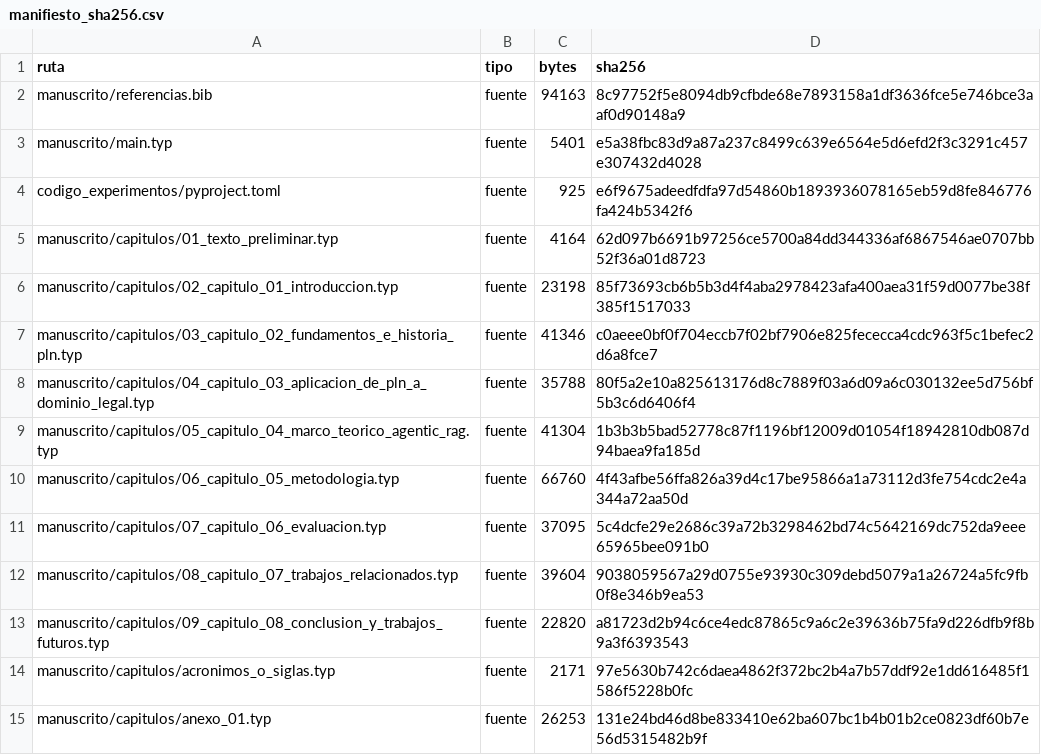
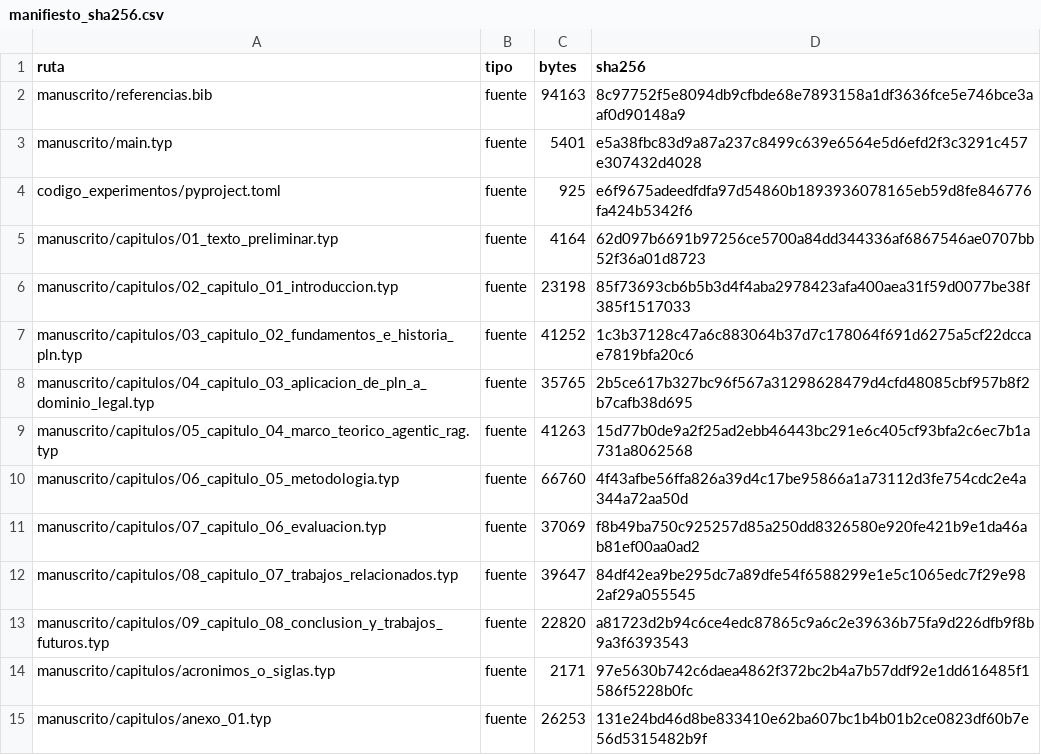
Before and after one commit to LUS24/tesis-maestria-data-mining, a CSV file: analisis-valoracion-jurado/correccion-07-forma-y-bibliografia/manifiesto_sha256.csv, drawn as a sheet; only a part is shown.

Commit message:
chore(verificacion): actualizar manifiesto tras restaurar citas
Regenera el manifiesto de correccion-07 para reflejar los archivos .typ corregidos.

```diff
--- a/analisis-valoracion-jurado/correccion-07-forma-y-bibliografia/manifiesto_sha256.csv
+++ b/analisis-valoracion-jurado/correccion-07-forma-y-bibliografia/manifiesto_sha256.csv
@@ -6,8 +6,8 @@ manuscrito/capitulos/01_texto_preliminar.typ,fuente,4164,62d097b6691b97256ce5700
 manuscrito/capitulos/02_capitulo_01_introduccion.typ,fuente,23198,85f73693cb6b5b3d4f4aba2978423afa400aea31f59d0077be38f385f1517033
-manuscrito/capitulos/03_capitulo_02_fundamentos_e_historia_pln.typ,fuente,41346,c0aeee0bf0f704eccb7f02bf7906e825fececca4cdc963f5c1befec2d6a8fce7
-manuscrito/capitulos/04_capitulo_03_aplicacion_de_pln_a_dominio_legal.typ,fuente,35788,80f5a2e10a825613176d8c7889f03a6d09a6c030132ee5d756bf5b3c6d6406f4
-manuscrito/capitulos/05_capitulo_04_marco_teorico_agentic_rag.typ,fuente,41304,1b3b3b5bad52778c87f1196bf12009d01054f18942810db087d94baea9fa185d
+manuscrito/capitulos/03_capitulo_02_fundamentos_e_historia_pln.typ,fuente,41252,1c3b37128c47a6c883064b37d7c178064f691d6275a5cf22dccae7819bfa20c6
+manuscrito/capitulos/04_capitulo_03_aplicacion_de_pln_a_dominio_legal.typ,fuente,35765,2b5ce617b327bc96f567a31298628479d4cfd48085cbf957b8f2b7cafb38d695
+manuscrito/capitulos/05_capitulo_04_marco_teorico_agentic_rag.typ,fuente,41263,15d77b0de9a2f25ad2ebb46443bc291e6c405cf93bfa2c6ec7b1a731a8062568
 manuscrito/capitulos/06_capitulo_05_metodologia.typ,fuente,66760,4f43afbe56ffa826a39d4c17be95866a1a73112d3fe754cdc2e4a344a72aa50d
-manuscrito/capitulos/07_capitulo_06_evaluacion.typ,fuente,37095,5c4dcfe29e2686c39a72b3298462bd74c5642169dc752da9eee65965bee091b0
-manuscrito/capitulos/08_capitulo_07_trabajos_relacionados.typ,fuente,39604,9038059567a29d0755e93930c309debd5079a1a26724a5fc9fb0f8e346b9ea53
+manuscrito/capitulos/07_capitulo_06_evaluacion.typ,fuente,37069,f8b49ba750c925257d85a250dd8326580e920fe421b9e1da46ab81ef00aa0ad2
+manuscrito/capitulos/08_capitulo_07_trabajos_relacionados.typ,fuente,39647,84df42ea9be295dc7a89dfe54f6588299e1e5c1065edc7f29e982af29a055545
 manuscrito/capitulos/09_capitulo_08_conclusion_y_trabajos_futuros.typ,fuente,22820,a81723d2b94c6ce4edc87865c9a6c2e39636b75fa9d226dfb9f8b9a3f6393543
```
